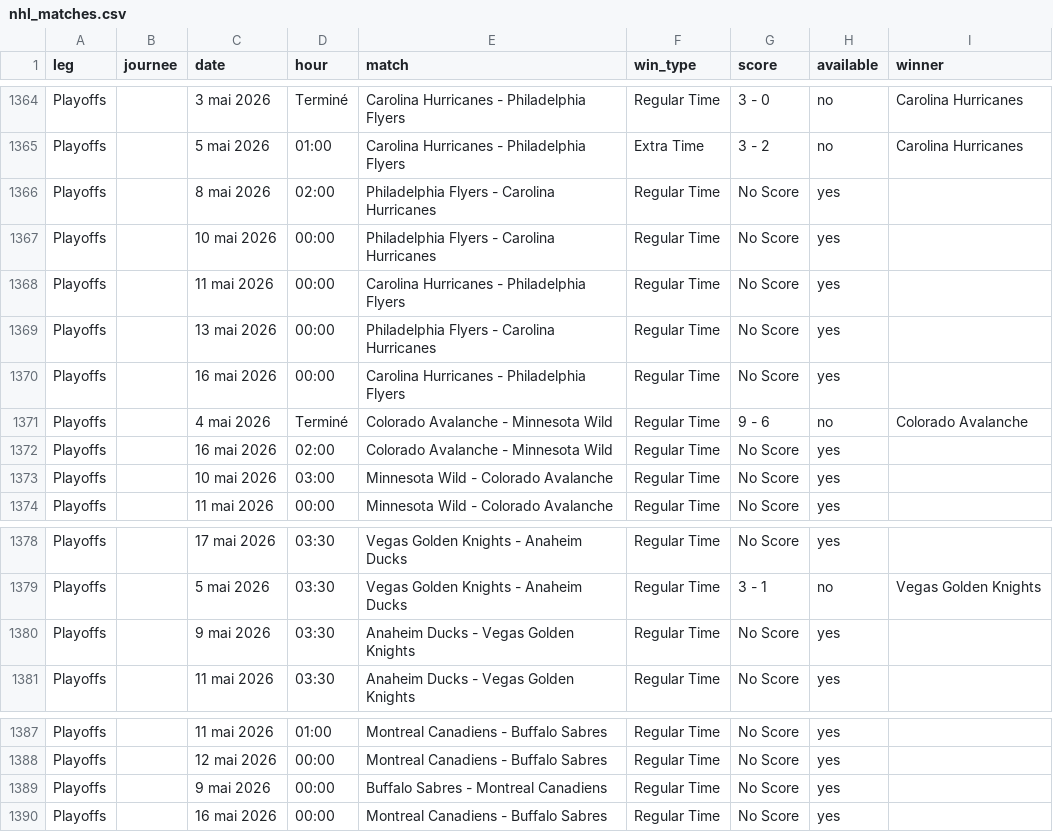
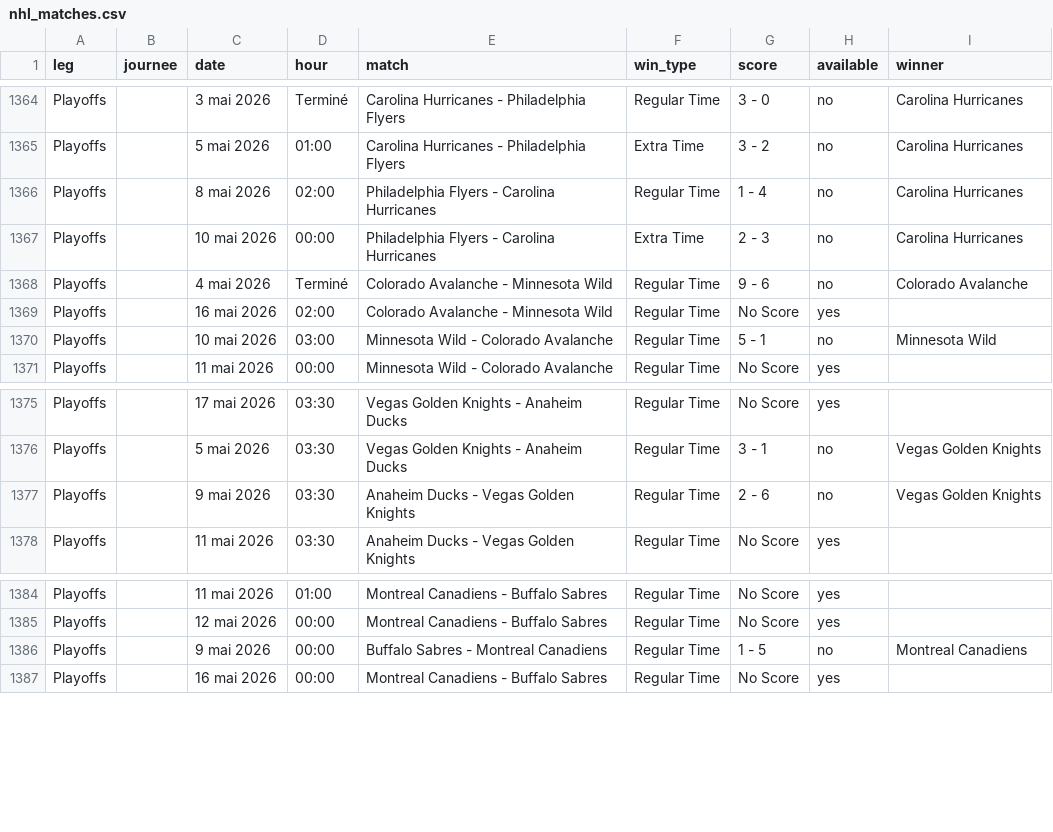
Before and after one commit to MauriceToast/Python_main, a CSV file: nhl_matches.csv, drawn as a sheet; only a part is shown, gaps mark what is left out.

Commit message:
Update nhl_matches.csv

```diff
--- a/nhl_matches.csv
+++ b/nhl_matches.csv
@@ -1365,10 +1365,7 @@ Playoffs,,3 mai 2026,Terminé,Carolina Hurricanes - Philadelphia Flyers,Regular
 Playoffs,,5 mai 2026,01:00,Carolina Hurricanes - Philadelphia Flyers,Extra Time,3 - 2,no,Carolina Hurricanes
-Playoffs,,8 mai 2026,02:00,Philadelphia Flyers - Carolina Hurricanes,Regular Time,No Score,yes,
-Playoffs,,10 mai 2026,00:00,Philadelphia Flyers - Carolina Hurricanes,Regular Time,No Score,yes,
-Playoffs,,11 mai 2026,00:00,Carolina Hurricanes - Philadelphia Flyers,Regular Time,No Score,yes,
-Playoffs,,13 mai 2026,00:00,Philadelphia Flyers - Carolina Hurricanes,Regular Time,No Score,yes,
-Playoffs,,16 mai 2026,00:00,Carolina Hurricanes - Philadelphia Flyers,Regular Time,No Score,yes,
+Playoffs,,8 mai 2026,02:00,Philadelphia Flyers - Carolina Hurricanes,Regular Time,1 - 4,no,Carolina Hurricanes
+Playoffs,,10 mai 2026,00:00,Philadelphia Flyers - Carolina Hurricanes,Extra Time,2 - 3,no, Carolina Hurricanes
 Playoffs,,4 mai 2026,Terminé,Colorado Avalanche - Minnesota Wild,Regular Time,9 - 6,no,Colorado Avalanche
 Playoffs,,16 mai 2026,02:00,Colorado Avalanche - Minnesota Wild,Regular Time,No Score,yes,
-Playoffs,,10 mai 2026,03:00,Minnesota Wild - Colorado Avalanche,Regular Time,No Score,yes,
+Playoffs,,10 mai 2026,03:00,Minnesota Wild - Colorado Avalanche,Regular Time,5 - 1,no,Minnesota Wild
 Playoffs,,11 mai 2026,00:00,Minnesota Wild - Colorado Avalanche,Regular Time,No Score,yes,
@@ -1379,3 +1376,3 @@ Playoffs,,17 mai 2026,03:30,Vegas Golden Knights - Anaheim Ducks,Regular Time,No
 Playoffs,,5 mai 2026,03:30,Vegas Golden Knights - Anaheim Ducks,Regular Time,3 - 1,no, Vegas Golden Knights
-Playoffs,,9 mai 2026,03:30,Anaheim Ducks - Vegas Golden Knights,Regular Time,No Score,yes,
+Playoffs,,9 mai 2026,03:30,Anaheim Ducks - Vegas Golden Knights,Regular Time,2 - 6,no,Vegas Golden Knights
 Playoffs,,11 mai 2026,03:30,Anaheim Ducks - Vegas Golden Knights,Regular Time,No Score,yes,
@@ -1388,3 +1385,3 @@ Playoffs,,11 mai 2026,01:00,Montreal Canadiens - Buffalo Sabres,Regular Time,No
 Playoffs,,12 mai 2026,00:00,Montreal Canadiens - Buffalo Sabres,Regular Time,No Score,yes,
-Playoffs,,9 mai 2026,00:00,Buffalo Sabres - Montreal Canadiens,Regular Time,No Score,yes,
+Playoffs,,9 mai 2026,00:00,Buffalo Sabres - Montreal Canadiens,Regular Time,1 - 5,no,Montreal Canadiens
 Playoffs,,16 mai 2026,00:00,Montreal Canadiens - Buffalo Sabres,Regular Time,No Score,yes,
```
